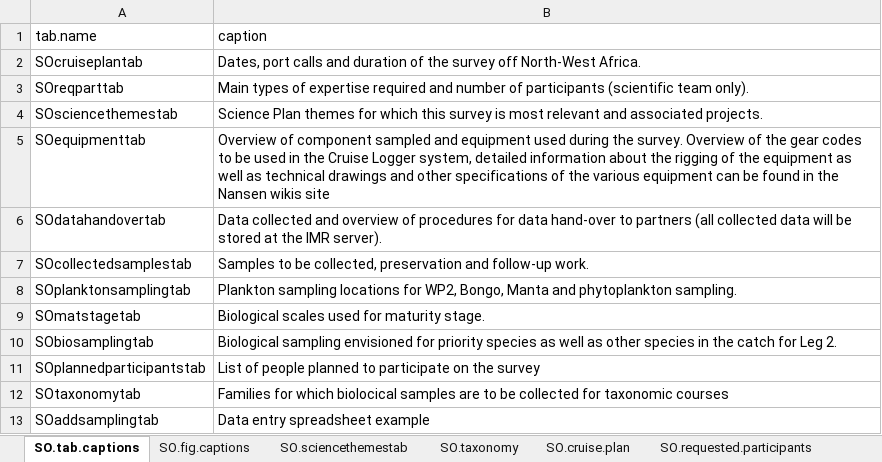
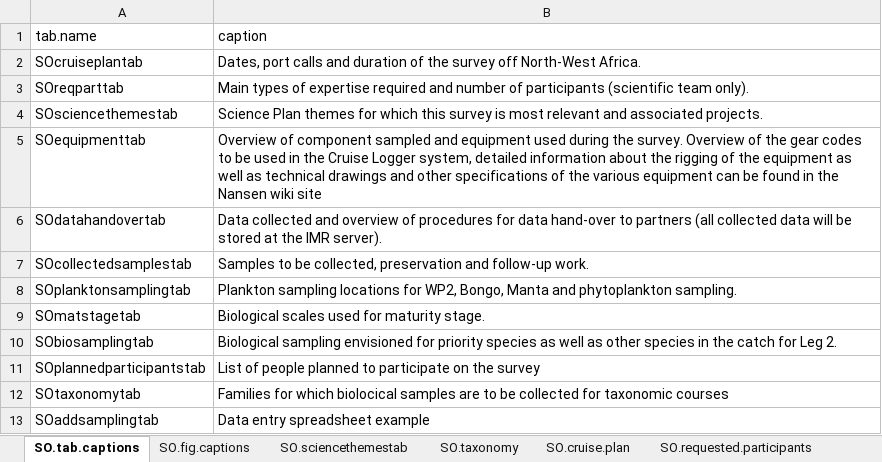
Before and after one commit to niknikos/SailingOrdersDFN, an Excel workbook: _tables/SO_input_dataframes.xlsx, sheet SO.tab.captions, drawn as a sheet; values as stored, in another font and other column widths than the file's, no borders; the diff names each change by its address in the sheet, - before the commit and + after, or states it on an @@ line.

```diff
--- a/_tables/SO_input_dataframes.xlsx (sheet SO.tab.captions)
+++ b/_tables/SO_input_dataframes.xlsx (sheet SO.tab.captions)
-B5 (caption): …the Nansen wikis site
+B5 (caption): …the Nansen wiki site
```
Also changed, not shown: sheet SO.collectedsamplestab, sheet SO.fig.captions, 6 other files.
